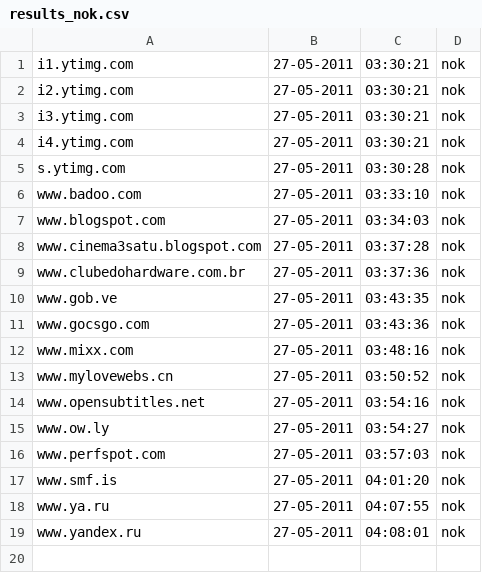
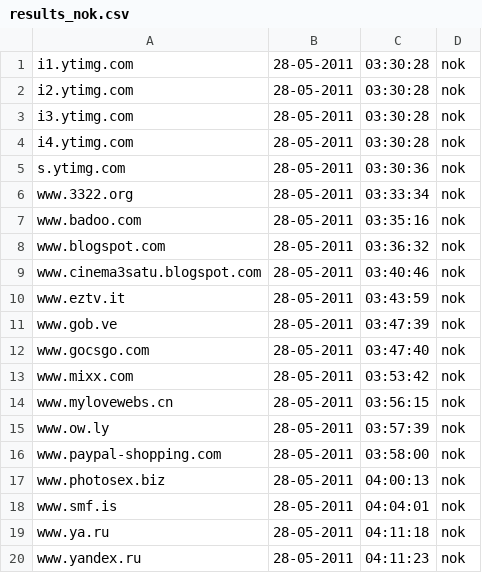
Before and after one commit to Tuinslak/GFW-URL-checker, a CSV file: testResults/nl/results_nok.csv, drawn as a sheet.

```diff
--- a/testResults/nl/results_nok.csv
+++ b/testResults/nl/results_nok.csv
@@ -1,19 +1,20 @@
-i1.ytimg.com,27-05-2011,03:30:21,nok
-i2.ytimg.com,27-05-2011,03:30:21,nok
-i3.ytimg.com,27-05-2011,03:30:21,nok
-i4.ytimg.com,27-05-2011,03:30:21,nok
-s.ytimg.com,27-05-2011,03:30:28,nok
-www.badoo.com,27-05-2011,03:33:10,nok
-www.blogspot.com,27-05-2011,03:34:03,nok
-www.cinema3satu.blogspot.com,27-05-2011,03:37:28,nok
-www.clubedohardware.com.br,27-05-2011,03:37:36,nok
-www.gob.ve,27-05-2011,03:43:35,nok
-www.gocsgo.com,27-05-2011,03:43:36,nok
-www.mixx.com,27-05-2011,03:48:16,nok
-www.mylovewebs.cn,27-05-2011,03:50:52,nok
-www.opensubtitles.net,27-05-2011,03:54:16,nok
-www.ow.ly,27-05-2011,03:54:27,nok
-www.perfspot.com,27-05-2011,03:57:03,nok
-www.smf.is,27-05-2011,04:01:20,nok
-www.ya.ru,27-05-2011,04:07:55,nok
-www.yandex.ru,27-05-2011,04:08:01,nok
+i1.ytimg.com,28-05-2011,03:30:28,nok
+i2.ytimg.com,28-05-2011,03:30:28,nok
+i3.ytimg.com,28-05-2011,03:30:28,nok
+i4.ytimg.com,28-05-2011,03:30:28,nok
+s.ytimg.com,28-05-2011,03:30:36,nok
+www.3322.org,28-05-2011,03:33:34,nok
+www.badoo.com,28-05-2011,03:35:16,nok
+www.blogspot.com,28-05-2011,03:36:32,nok
+www.cinema3satu.blogspot.com,28-05-2011,03:40:46,nok
+www.eztv.it,28-05-2011,03:43:59,nok
+www.gob.ve,28-05-2011,03:47:39,nok
+www.gocsgo.com,28-05-2011,03:47:40,nok
+www.mixx.com,28-05-2011,03:53:42,nok
+www.mylovewebs.cn,28-05-2011,03:56:15,nok
+www.ow.ly,28-05-2011,03:57:39,nok
+www.paypal-shopping.com,28-05-2011,03:58:00,nok
+www.photosex.biz,28-05-2011,04:00:13,nok
+www.smf.is,28-05-2011,04:04:01,nok
+www.ya.ru,28-05-2011,04:11:18,nok
+www.yandex.ru,28-05-2011,04:11:23,nok
```
Also changed, not shown: testResults/nl/results.csv, testResults/nl/results_ok.csv.
